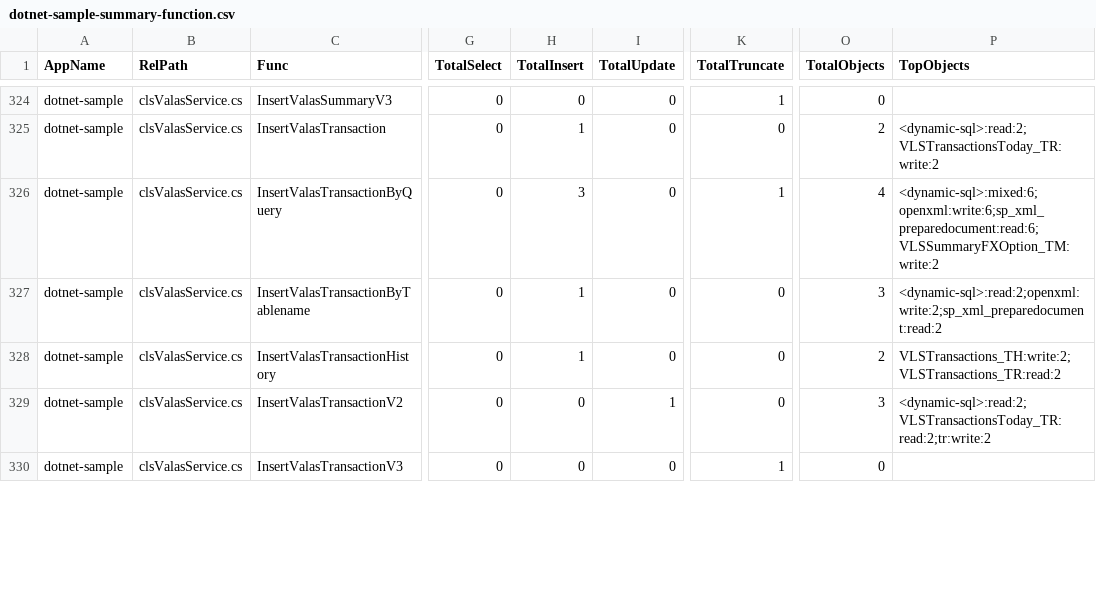
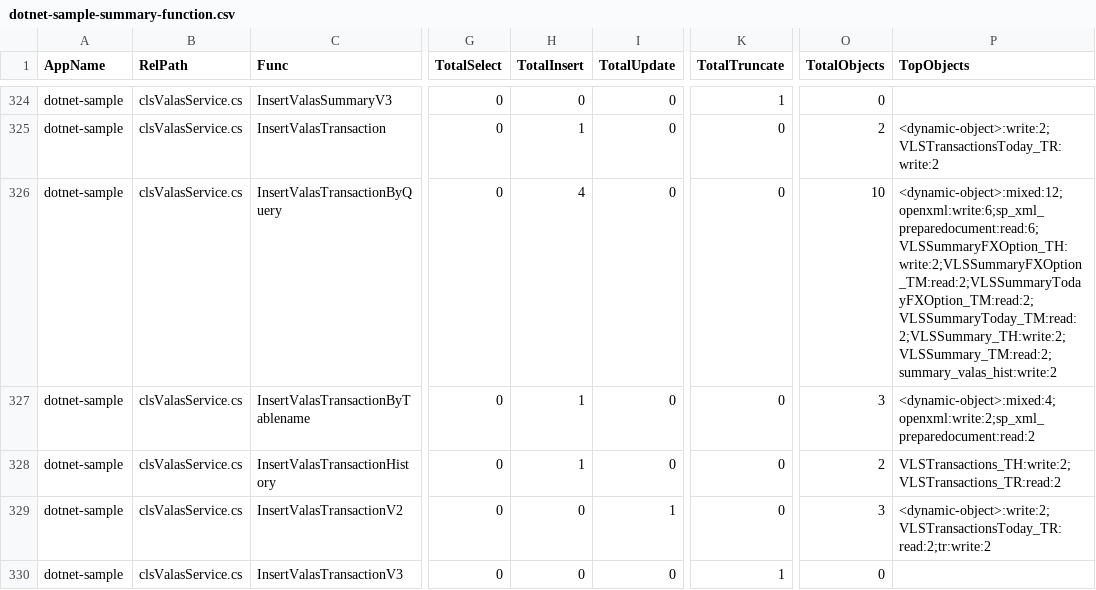
Before and after one commit to alkahfi6/code_sql_scan, a CSV file: out_regress/dotnet-sample-summary-function.csv, drawn as a sheet; only a part is shown, gaps mark what is left out; the diff covers the shown part only; the diff names each change by its address in the sheet, - before the commit and + after, or states it on an @@ line.

```diff
--- a/out_regress/dotnet-sample-summary-function.csv
+++ b/out_regress/dotnet-sample-summary-function.csv
-P325 (TopObjects): <dynamic-sql>:read:2;VLSTransactionsToday_TR:write:2
+P325 (TopObjects): <dynamic-object>:write:2;VLSTransactionsToday_TR:write:2
-H326 (TotalInsert): 3
+H326 (TotalInsert): 4
-K326 (TotalTruncate): 1
+K326 (TotalTruncate): 0
-O326 (TotalObjects): 4
+O326 (TotalObjects): 10
-P326 (TopObjects): <dynamic-sql>:mixed:6;openxml:write:6;sp_xml_preparedocument:read:6;VLSSummaryFXOption_TM:write:2
+P326 (TopObjects): <dynamic-object>:mixed:12;openxml:write:6;sp_xml_preparedocument:read:6;VLSSummaryFXOption_TH:write:2;VLSSummaryFXOption_TM:read:2;VLSSummaryTodayFXOption_TM:read:2;VLSSummaryToday_TM:read:2;VLSSummary_TH:write:2;VLSSummary_TM:read:2;summary_valas_hist:write:2
-P327 (TopObjects): <dynamic-sql>:read:2;openxml:write:2;sp_xml_preparedocument:read:2
+P327 (TopObjects): <dynamic-object>:mixed:4;openxml:write:2;sp_xml_preparedocument:read:2
-P329 (TopObjects): <dynamic-sql>:read:2;VLSTransactionsToday_TR:read:2;tr:write:2
+P329 (TopObjects): <dynamic-object>:write:2;VLSTransactionsToday_TR:read:2;tr:write:2
```
Also changed, not shown: 47 edited cells elsewhere in this file, out_regress/dotnet-sample-object.csv, out_regress/dotnet-sample-summary-form.csv, 4 other files.
